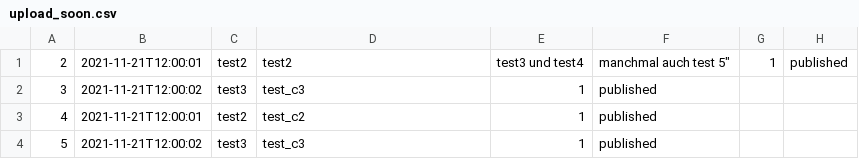
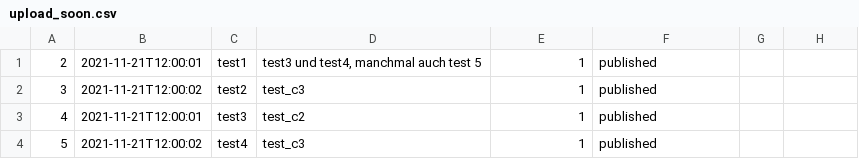
Before and after one commit to neoredacted/bulk-csv-to-wordpress, a CSV file: upload_soon.csv, drawn as a sheet.

```diff
--- a/upload_soon.csv
+++ b/upload_soon.csv
@@ -1,4 +1,4 @@
-2,2021-11-21T12:00:01,test2,test2, test3 und test4, manchmal auch test 5",1,published
-3,2021-11-21T12:00:02,test3,test_c3,1,published
-4,2021-11-21T12:00:01,test2,test_c2,1,published
-5,2021-11-21T12:00:02,test3,test_c3,1,published
+2,2021-11-21T12:00:01,test1,"test3 und test4, manchmal auch test 5",1,published
+3,2021-11-21T12:00:02,test2,test_c3,1,published
+4,2021-11-21T12:00:01,test3,test_c2,1,published
+5,2021-11-21T12:00:02,test4,test_c3,1,published
```
Also changed, not shown: uploaded.csv, 2 other files.
